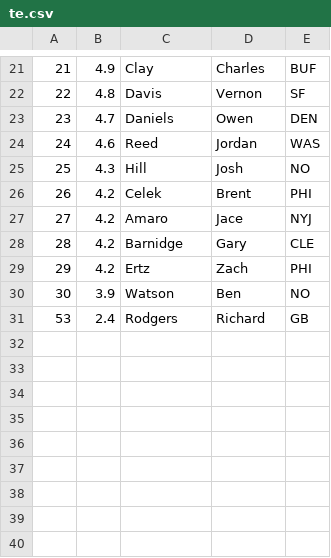
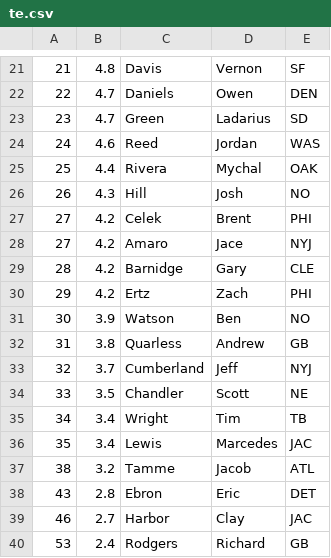
Before and after one commit to tpadjen/draft-builder2015, a CSV file: db/players/te.csv, drawn as a sheet; only a part is shown, gaps mark what is left out; the diff covers the shown part only.

```diff
--- a/db/players/te.csv
+++ b/db/players/te.csv
@@ -21,7 +21,8 @@
-21,4.9,Clay,Charles,BUF
-22,4.8,Davis,Vernon,SF
-23,4.7,Daniels,Owen,DEN
+21,4.8,Davis,Vernon,SF
+22,4.7,Daniels,Owen,DEN
+23,4.7,Green,Ladarius,SD
 24,4.6,Reed,Jordan,WAS
-25,4.3,Hill,Josh,NO
-26,4.2,Celek,Brent,PHI
+25,4.4,Rivera,Mychal,OAK
+26,4.3,Hill,Josh,NO
+27,4.2,Celek,Brent,PHI
 27,4.2,Amaro,Jace,NYJ
@@ -30,2 +31,10 @@
 30,3.9,Watson,Ben,NO
+31,3.8,Quarless,Andrew,GB
+32,3.7,Cumberland,Jeff,NYJ
+33,3.5,Chandler,Scott,NE
+34,3.4,Wright,Tim,TB
+35,3.4,Lewis,Marcedes,JAC
+38,3.2,Tamme,Jacob,ATL
+43,2.8,Ebron,Eric,DET
+46,2.7,Harbor,Clay,JAC
 53,2.4,Rodgers,Richard,GB
```
Also changed, not shown: 1 added row, 1 removed row and 28 edited cells elsewhere in this file, db/players/def.csv, db/players/k.csv, 4 other files.
